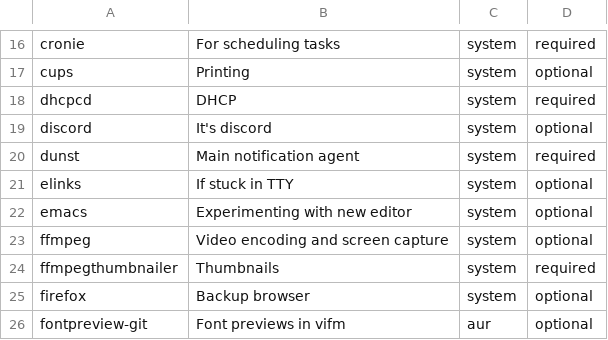
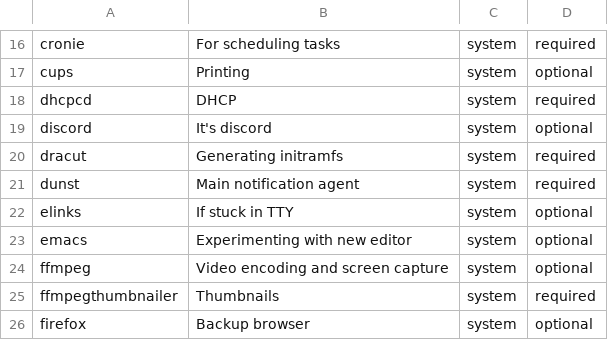
Before and after one commit to mihirlad55/LadOS, a CSV file: packages.csv, drawn as a sheet; only a part is shown, gaps mark what is left out; the shorter side is filled out with more unchanged rows; the diff names each change by its address in the sheet, - before the commit and + after, or states it on an @@ line.

Commit message:
Add dracut to packages.csv

```diff
--- a/packages.csv
+++ b/packages.csv
+row 20: dracut | Generating initramfs | system | required
```
